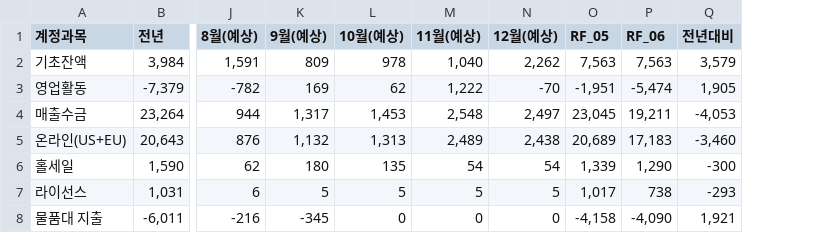
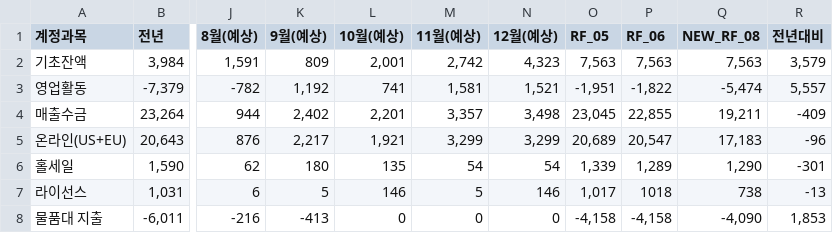
Before and after one commit to kyeongsoo88/New_stodashboard, a CSV file: frontend/public/data/sto-cash-flow-2026.csv, drawn as a sheet; only a part is shown, gaps mark what is left out; addresses are those after the commit; the diff covers the shown part only; the diff names each change by its address in the sheet, - before the commit and + after, or states it on an @@ line.

```diff
--- a/frontend/public/data/sto-cash-flow-2026.csv
+++ b/frontend/public/data/sto-cash-flow-2026.csv
+column Q (NEW_RF_08), rows 2-8: 7,563 | -5,474 | 19,211 | 17,183 | 1,290 | 738 | -4,090
-L2 (10월(예상)): 978
+L2 (10월(예상)): 2,001
-M2 (11월(예상)): 1,040
+M2 (11월(예상)): 2,742
-N2 (12월(예상)): 2,262
+N2 (12월(예상)): 4,323
-K3 (9월(예상)): 169
+K3 (9월(예상)): 1,192
-L3 (10월(예상)): 62
+L3 (10월(예상)): 741
-M3 (11월(예상)): 1,222
+M3 (11월(예상)): 1,581
-N3 (12월(예상)): -70
+N3 (12월(예상)): 1,521
-P3 (RF_06): -5,474
+P3 (RF_06): -1,822
-R3 (전년대비): 1,905
+R3 (전년대비): 5,557
-K4 (9월(예상)): 1,317
+K4 (9월(예상)): 2,402
-L4 (10월(예상)): 1,453
+L4 (10월(예상)): 2,201
-M4 (11월(예상)): 2,548
+M4 (11월(예상)): 3,357
-N4 (12월(예상)): 2,497
+N4 (12월(예상)): 3,498
-P4 (RF_06): 19,211
+P4 (RF_06): 22,855
-R4 (전년대비): -4,053
+R4 (전년대비): -409
-K5 (9월(예상)): 1,132
+K5 (9월(예상)): 2,217
-L5 (10월(예상)): 1,313
+L5 (10월(예상)): 1,921
-M5 (11월(예상)): 2,489
+M5 (11월(예상)): 3,299
-N5 (12월(예상)): 2,438
+N5 (12월(예상)): 3,299
-P5 (RF_06): 17,183
+P5 (RF_06): 20,547
-R5 (전년대비): -3,460
+R5 (전년대비): -96
-P6 (RF_06): 1,290
+P6 (RF_06): 1,289
-R6 (전년대비): -300
+R6 (전년대비): -301
-L7 (10월(예상)): 5
+L7 (10월(예상)): 146
-N7 (12월(예상)): 5
+N7 (12월(예상)): 146
-P7 (RF_06): 738
+P7 (RF_06): 1018
-R7 (전년대비): -293
+R7 (전년대비): -13
-K8 (9월(예상)): -345
+K8 (9월(예상)): -413
-P8 (RF_06): -4,090
+P8 (RF_06): -4,158
-R8 (전년대비): 1,921
+R8 (전년대비): 1,853
```
Also changed, not shown: 67 edited cells elsewhere in this file, 1 other file.
